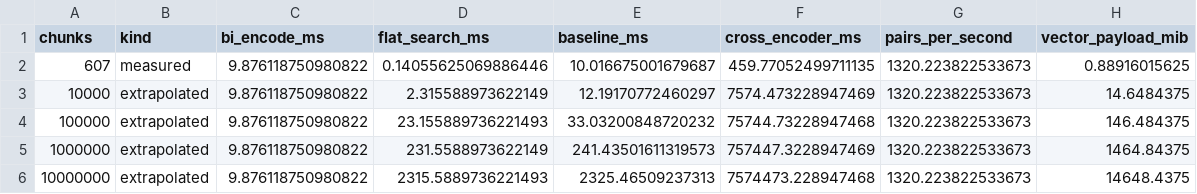
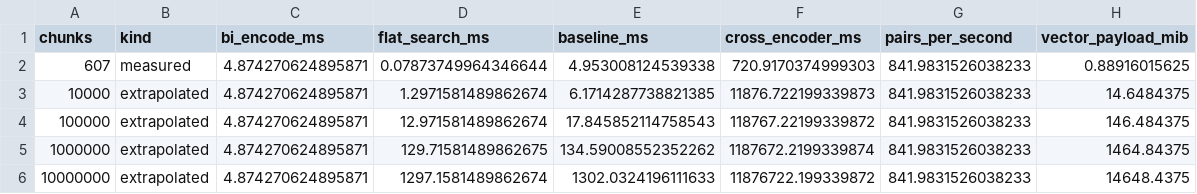
Before and after one commit to itikelabhaskar/gdpr-rag-rerank, a CSV file: results/scaling.csv, drawn as a sheet.

Commit message:
Fix timing reports, restore notebook notes, tidy charts
- rerank share of end to end uses the live requests on both sides
- scaling reuses the isolated encode + search timings
- regenerate switch for answers works again
- metric definitions and step notes back in the notebook, readme rewritten

```diff
--- a/results/scaling.csv
+++ b/results/scaling.csv
@@ -1,6 +1,6 @@
 chunks,kind,bi_encode_ms,flat_search_ms,baseline_ms,cross_encoder_ms,pairs_per_second,vector_payload_mib
-607,measured,9.876118750980822,0.14055625069886446,10.016675001679687,459.77052499711135,1320.223822533673,0.88916015625
-10000,extrapolated,9.876118750980822,2.315588973622149,12.19170772460297,7574.473228947469,1320.223822533673,14.6484375
-100000,extrapolated,9.876118750980822,23.155889736221493,33.03200848720232,75744.73228947468,1320.223822533673,146.484375
-1000000,extrapolated,9.876118750980822,231.5588973622149,241.43501611319573,757447.3228947469,1320.223822533673,1464.84375
-10000000,extrapolated,9.876118750980822,2315.5889736221493,2325.46509237313,7574473.228947468,1320.223822533673,14648.4375
+607,measured,4.874270624895871,0.07873749964346644,4.953008124539338,720.9170374999303,841.9831526038233,0.88916015625
+10000,extrapolated,4.874270624895871,1.2971581489862674,6.1714287738821385,11876.722199339873,841.9831526038233,14.6484375
+100000,extrapolated,4.874270624895871,12.971581489862674,17.845852114758543,118767.22199339872,841.9831526038233,146.484375
+1000000,extrapolated,4.874270624895871,129.71581489862675,134.59008552352262,1187672.2199339874,841.9831526038233,1464.84375
+10000000,extrapolated,4.874270624895871,1297.1581489862674,1302.0324196111633,11876722.199339872,841.9831526038233,14648.4375
```
Also changed, not shown: results/latency.csv, results/latency_llm.csv, 19 other files.
